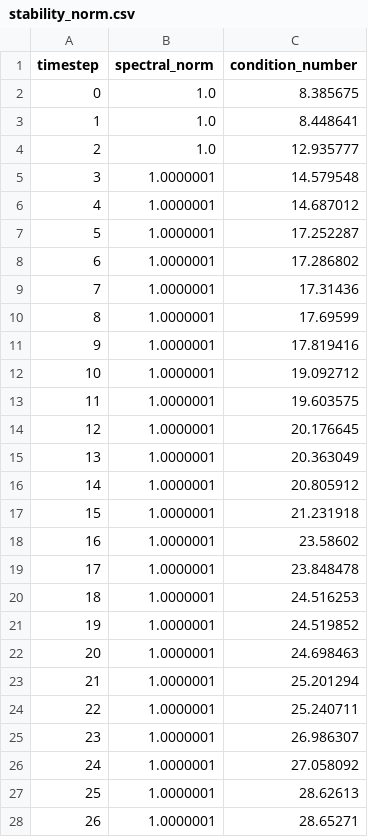
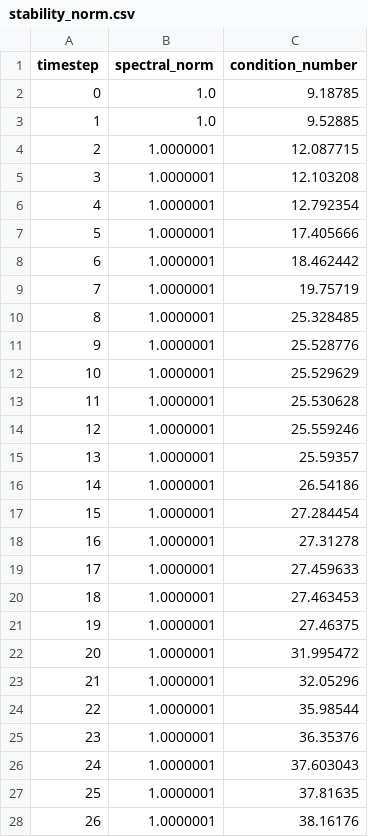
Before and after one commit to Vishal-sys-code/variational-linear-attention, a CSV file: results/figures/stability_norm.csv, drawn as a sheet; only a part is shown; the diff covers the shown part only.

Commit message:
Update stability_norm.csv

```diff
--- a/results/figures/stability_norm.csv
+++ b/results/figures/stability_norm.csv
@@ -1,28 +1,28 @@
 timestep,spectral_norm,condition_number
-0,1.0,8.385675
-1,1.0,8.448641
-2,1.0,12.935777
-3,1.0000001,14.579548
-4,1.0000001,14.687012
-5,1.0000001,17.252287
-6,1.0000001,17.286802
-7,1.0000001,17.31436
-8,1.0000001,17.69599
-9,1.0000001,17.819416
-10,1.0000001,19.092712
-11,1.0000001,19.603575
-12,1.0000001,20.176645
-13,1.0000001,20.363049
-14,1.0000001,20.805912
-15,1.0000001,21.231918
-16,1.0000001,23.58602
-17,1.0000001,23.848478
-18,1.0000001,24.516253
-19,1.0000001,24.519852
-20,1.0000001,24.698463
-21,1.0000001,25.201294
-22,1.0000001,25.240711
-23,1.0000001,26.986307
-24,1.0000001,27.058092
-25,1.0000001,28.62613
-26,1.0000001,28.65271
+0,1.0,9.18785
+1,1.0,9.52885
+2,1.0000001,12.087715
+3,1.0000001,12.103208
+4,1.0000001,12.792354
+5,1.0000001,17.405666
+6,1.0000001,18.462442
+7,1.0000001,19.75719
+8,1.0000001,25.328485
+9,1.0000001,25.528776
+10,1.0000001,25.529629
+11,1.0000001,25.530628
+12,1.0000001,25.559246
+13,1.0000001,25.59357
+14,1.0000001,26.54186
+15,1.0000001,27.284454
+16,1.0000001,27.31278
+17,1.0000001,27.459633
+18,1.0000001,27.463453
+19,1.0000001,27.46375
+20,1.0000001,31.995472
+21,1.0000001,32.05296
+22,1.0000001,35.98544
+23,1.0000001,36.35376
+24,1.0000001,37.603043
+25,1.0000001,37.81635
+26,1.0000001,38.16176
```
Also changed, not shown: 145 edited cells elsewhere in this file.
